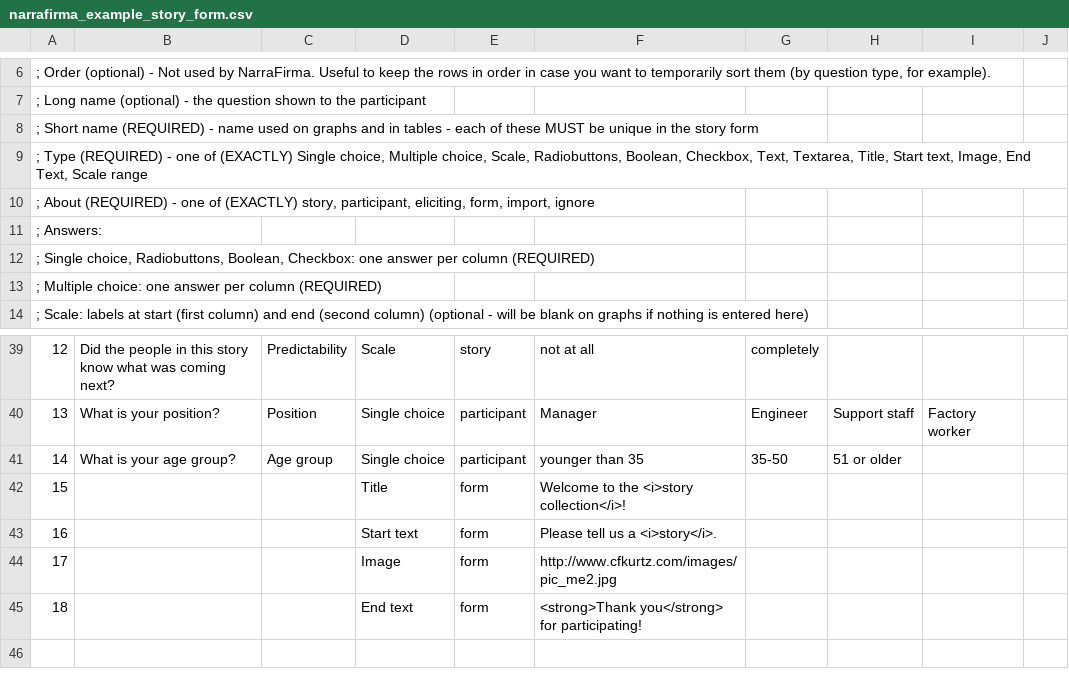
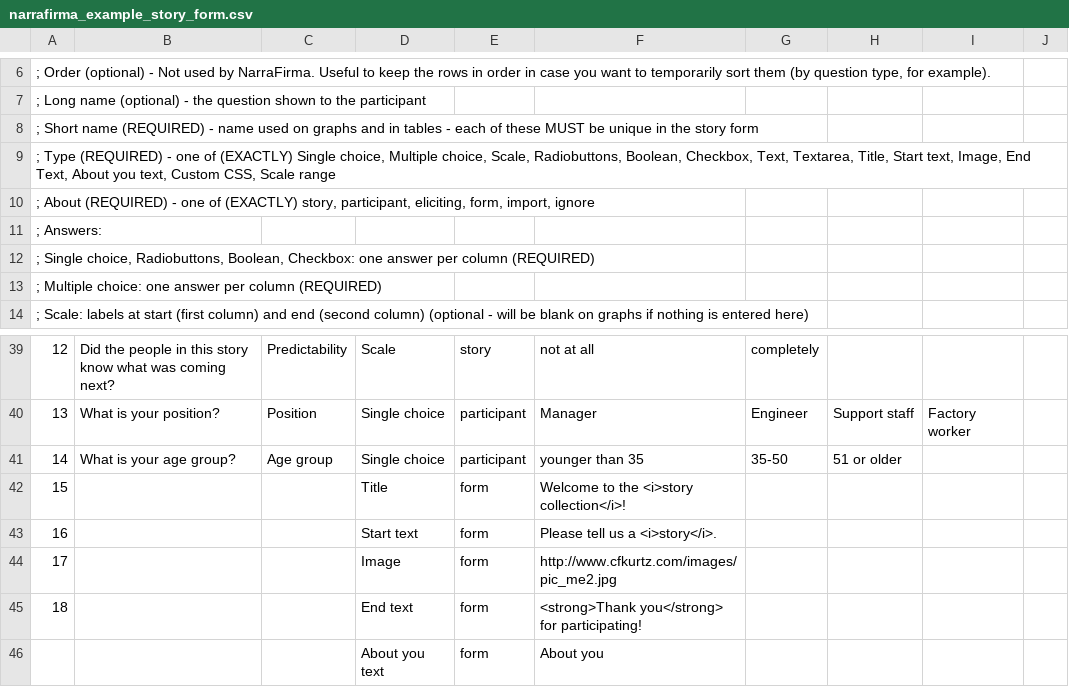
Before and after one commit to pdfernhout/narrafirma, a CSV file: samples/narrafirma_example_story_form.csv, drawn as a sheet; only a part is shown, gaps mark what is left out; the diff names each change by its address in the sheet, - before the commit and + after, or states it on an @@ line.

Commit message:
Added custom "About you" text on story form
The header for the participant questions was hard-coded as "About you". Changed that to the default and made it changeable.

```diff
--- a/samples/narrafirma_example_story_form.csv
+++ b/samples/narrafirma_example_story_form.csv
-A9: …End Text, Scale range
+A9: …End Text, About you text, Custom CSS, Scale range
+row 46:  |  |  | About you text | form | About you
```
Also changed, not shown: 7 other files.
